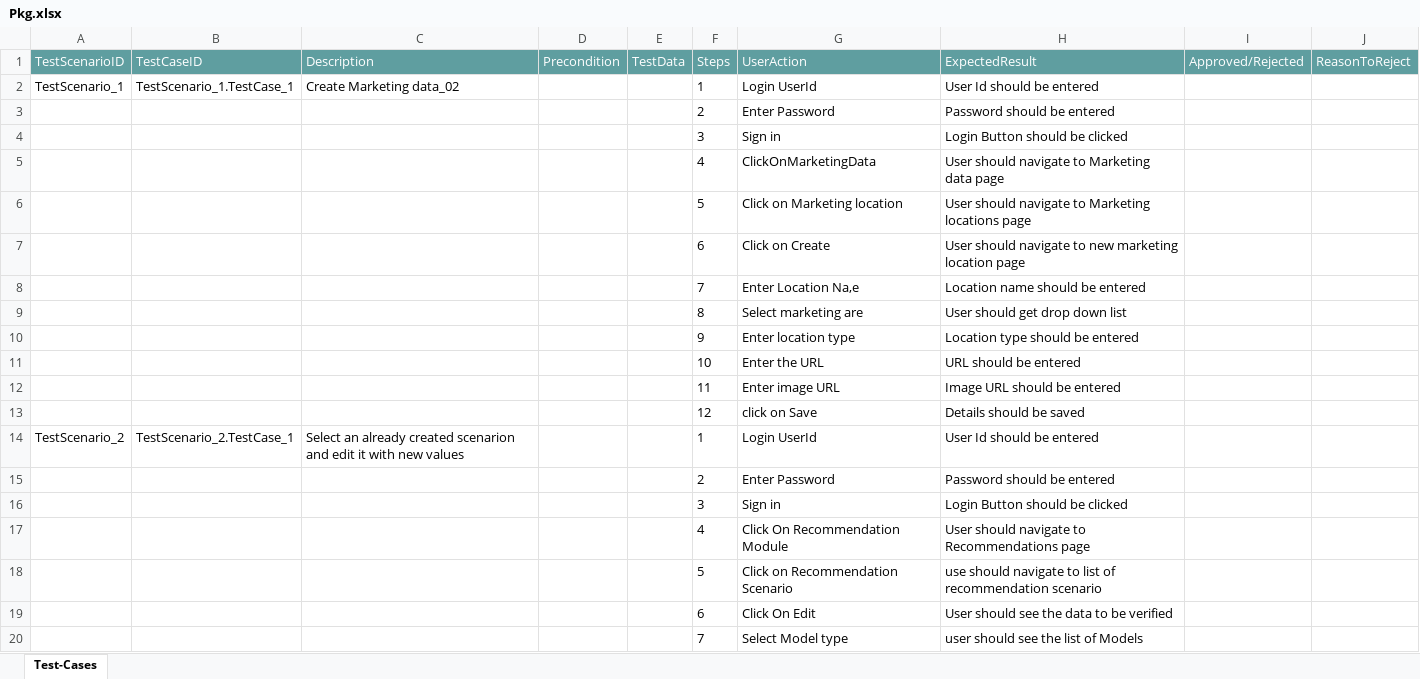
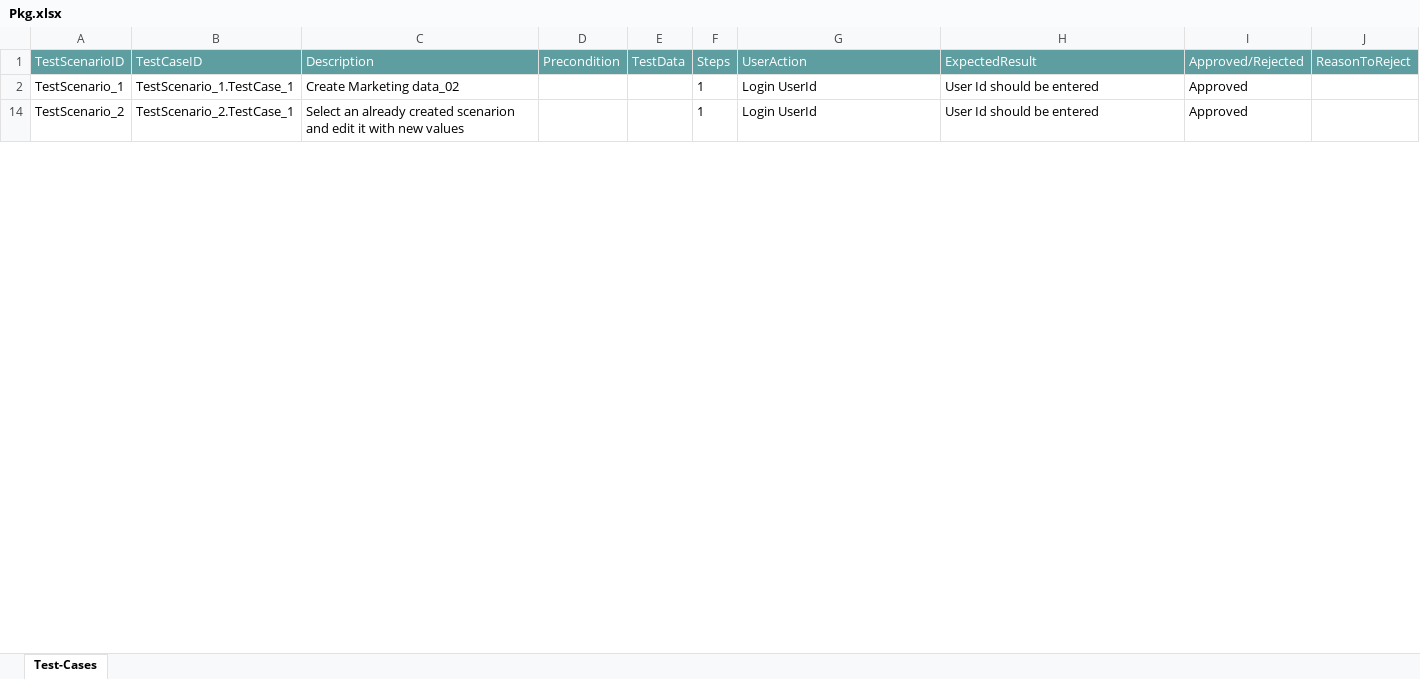
Before and after one commit to ShaikMohamedIrfan/SAP_Automation, an Excel workbook: Pkg.xlsx, sheet Test-Cases, drawn as a sheet; only a part is shown; values as stored, in another font and other column widths than the file's, no borders; table styles not drawn; the diff covers the shown part only; the diff names each change by its address in the sheet, - before the commit and + after, or states it on an @@ line.

Commit message:
Add files via upload

```diff
--- a/Pkg.xlsx (sheet Test-Cases)
+++ b/Pkg.xlsx (sheet Test-Cases)
-I2 (Approved/Rejected): (empty)
+I2 (Approved/Rejected): Approved
@@ row 3 hidden:  |  |  |  |  | 2 | Enter Password | Password should be entered @@
@@ row 4 hidden:  |  |  |  |  | 3 | Sign in | Login Button should be clicked @@
@@ row 5 hidden:  |  |  |  |  | 4 | ClickOnMarketingData | User should navigate to Marketing data page @@
@@ row 6 hidden:  |  |  |  |  | 5 | Click on Marketing location | User should navigate to Marketing locations page @@
@@ row 7 hidden:  |  |  |  |  | 6 | Click on Create | User should navigate to new marketing location page @@
@@ row 8 hidden:  |  |  |  |  | 7 | Enter Location Na,e | Location name should be entered @@
@@ row 9 hidden:  |  |  |  |  | 8 | Select marketing are | User should get drop down list @@
@@ row 10 hidden:  |  |  |  |  | 9 | Enter location type | Location type should be entered @@
@@ row 11 hidden:  |  |  |  |  | 10 | Enter the URL | URL should be entered @@
@@ row 12 hidden:  |  |  |  |  | 11 | Enter image URL | Image URL should be entered @@
@@ row 13 hidden:  |  |  |  |  | 12 | click on Save | Details should be saved @@
-I14 (Approved/Rejected): (empty)
+I14 (Approved/Rejected): Approved
@@ row 15 hidden:  |  |  |  |  | 2 | Enter Password | Password should be entered @@
@@ row 16 hidden:  |  |  |  |  | 3 | Sign in | Login Button should be clicked @@
@@ row 17 hidden:  |  |  |  |  | 4 | Click On Recommendation Module | User should navigate to Recommendations page @@
@@ row 18 hidden:  |  |  |  |  | 5 | Click on Recommendation Scenario | use should navigate to list of recommendation scenario @@
@@ row 19 hidden:  |  |  |  |  | 6 | Click On Edit | User should see the data to be verified @@
@@ row 20 hidden:  |  |  |  |  | 7 | Select Model type | user should see the list of Models @@
```
Also changed, not shown: 22 hidden or unhidden rows and 2 edited cells elsewhere in this sheet.
